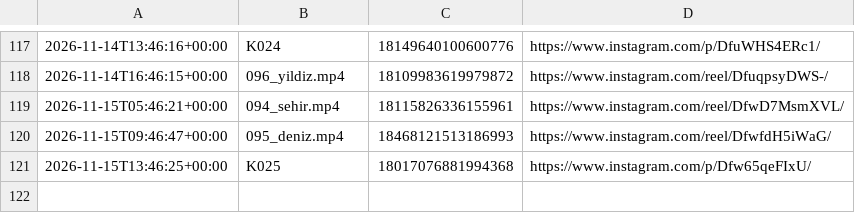
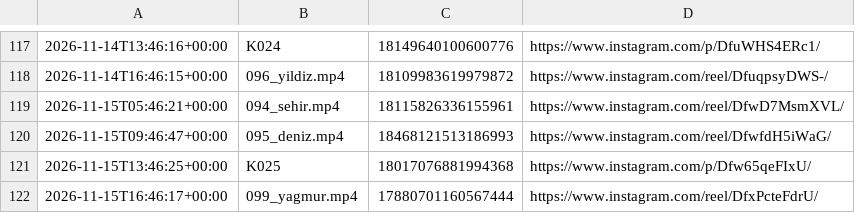
Before and after one commit to colaktanerahmet-sys/kendine-sozver, a CSV file: durum/paylasim_kaydi.csv, drawn as a sheet; only a part is shown, gaps mark what is left out.

Commit message:
durum: oto 2026-11-15

```diff
--- a/durum/paylasim_kaydi.csv
+++ b/durum/paylasim_kaydi.csv
@@ -121 +121,2 @@
 2026-11-15T13:46:25+00:00,K025,18017076881994368,https://www.instagram.com/p/Dfw65qeFIxU/
+2026-11-15T16:46:17+00:00,099_yagmur.mp4,17880701160567444,https://www.instagram.com/reel/DfxPcteFdrU/
```
